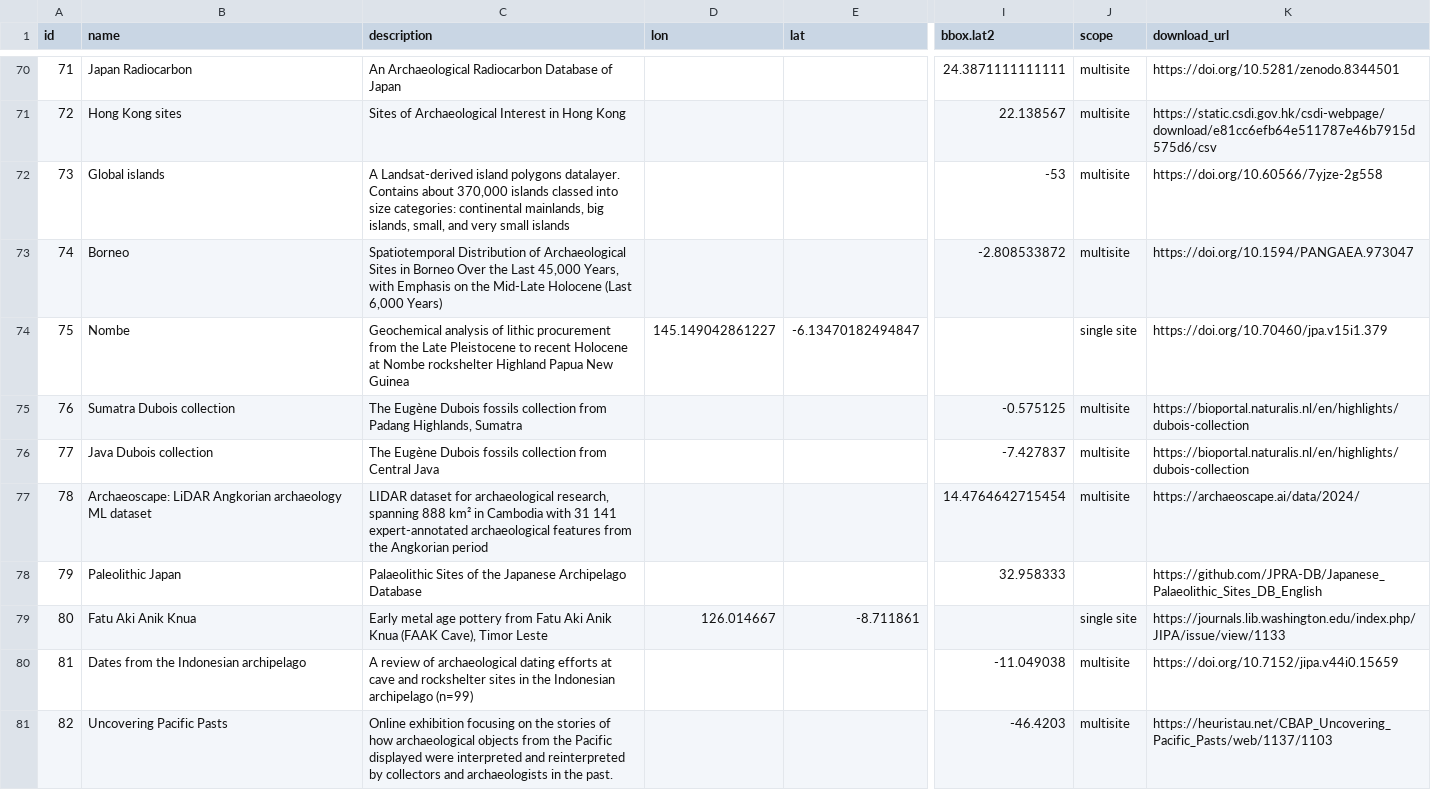
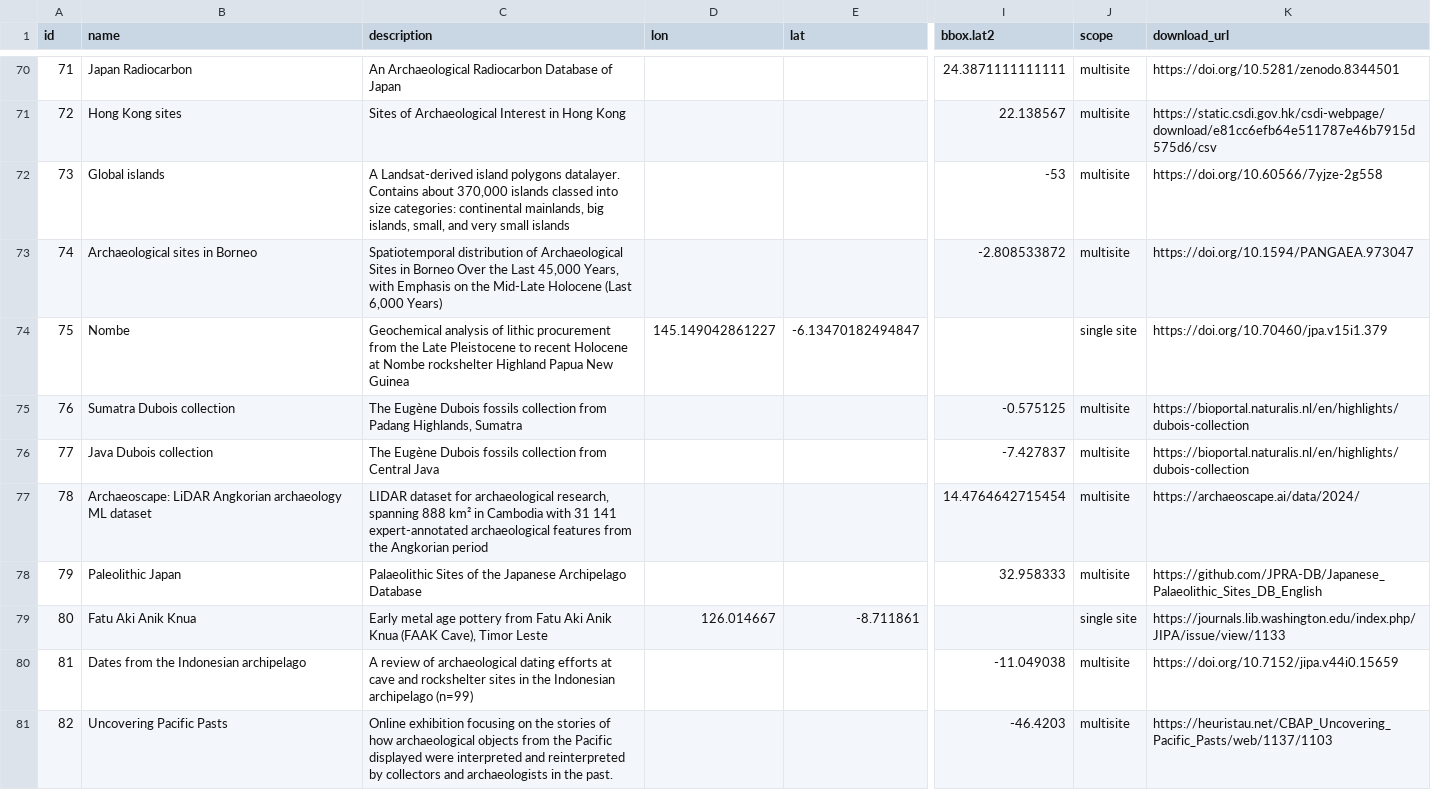
Before and after one commit to sebastien-plutniak/open-archeocsean, a CSV file: data/open-archeocsean-data.csv, drawn as a sheet; only a part is shown, gaps mark what is left out; the diff covers the shown part only; the diff names each change by its address in the sheet, - before the commit and + after, or states it on an @@ line.

```diff
--- a/data/open-archeocsean-data.csv
+++ b/data/open-archeocsean-data.csv
-B73 (name): Borneo
+B73 (name): Archaeological sites in Borneo
-C73 (description): Spatiotemporal Distribution of Archaeological…
+C73 (description): Spatiotemporal distribution of Archaeological…
-J78 (scope): (empty)
+J78 (scope): multisite
```
Also changed, not shown: 4 added rows elsewhere in this file, 2 other files.
